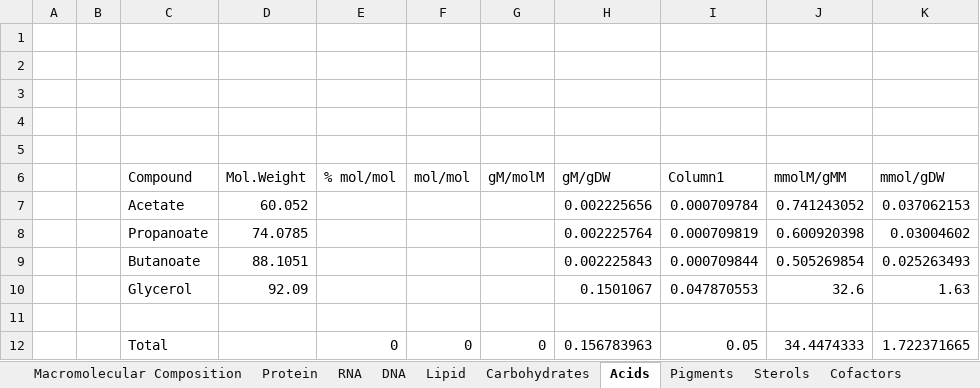
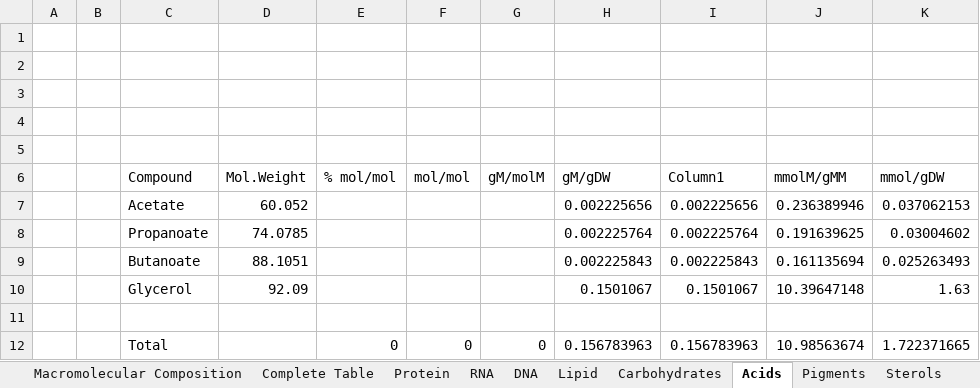
Before and after one commit to ecunha1996/model_analysis, an Excel workbook: data/Biomass_composition.xlsx, sheet Acids, drawn as a sheet; values as stored, in another font and other column widths than the file's, no borders; table styles not drawn; the diff names each change by its address in the sheet, - before the commit and + after, or states it on an @@ line.

```diff
--- a/data/Biomass_composition.xlsx (sheet Acids)
+++ b/data/Biomass_composition.xlsx (sheet Acids)
+sheet tab: Complete Table
-I7 (Column1): 0.000709784
+I7 (Column1): 0.002225656
-J7 (mmolM/gMM): 0.741243052
+J7 (mmolM/gMM): 0.236389946
-I8 (Column1): 0.000709819
+I8 (Column1): 0.002225764
-J8 (mmolM/gMM): 0.600920398
+J8 (mmolM/gMM): 0.191639625
-I9 (Column1): 0.000709844
+I9 (Column1): 0.002225843
-J9 (mmolM/gMM): 0.505269854
+J9 (mmolM/gMM): 0.161135694
-I10 (Column1): 0.047870553
+I10 (Column1): 0.1501067
-J10 (mmolM/gMM): 32.6
+J10 (mmolM/gMM): 10.39647148
-I12 (Column1): 0.05
+I12 (Column1): 0.156783963
-J12 (mmolM/gMM): 34.4474333
+J12 (mmolM/gMM): 10.98563674
```
Also changed, not shown: sheet Protein, sheet Pigments, sheet Cofactors, sheet Macromolecular Composition, sheet Carbohydrates, formulas that keep their value, hidden cells, 31 other files.
